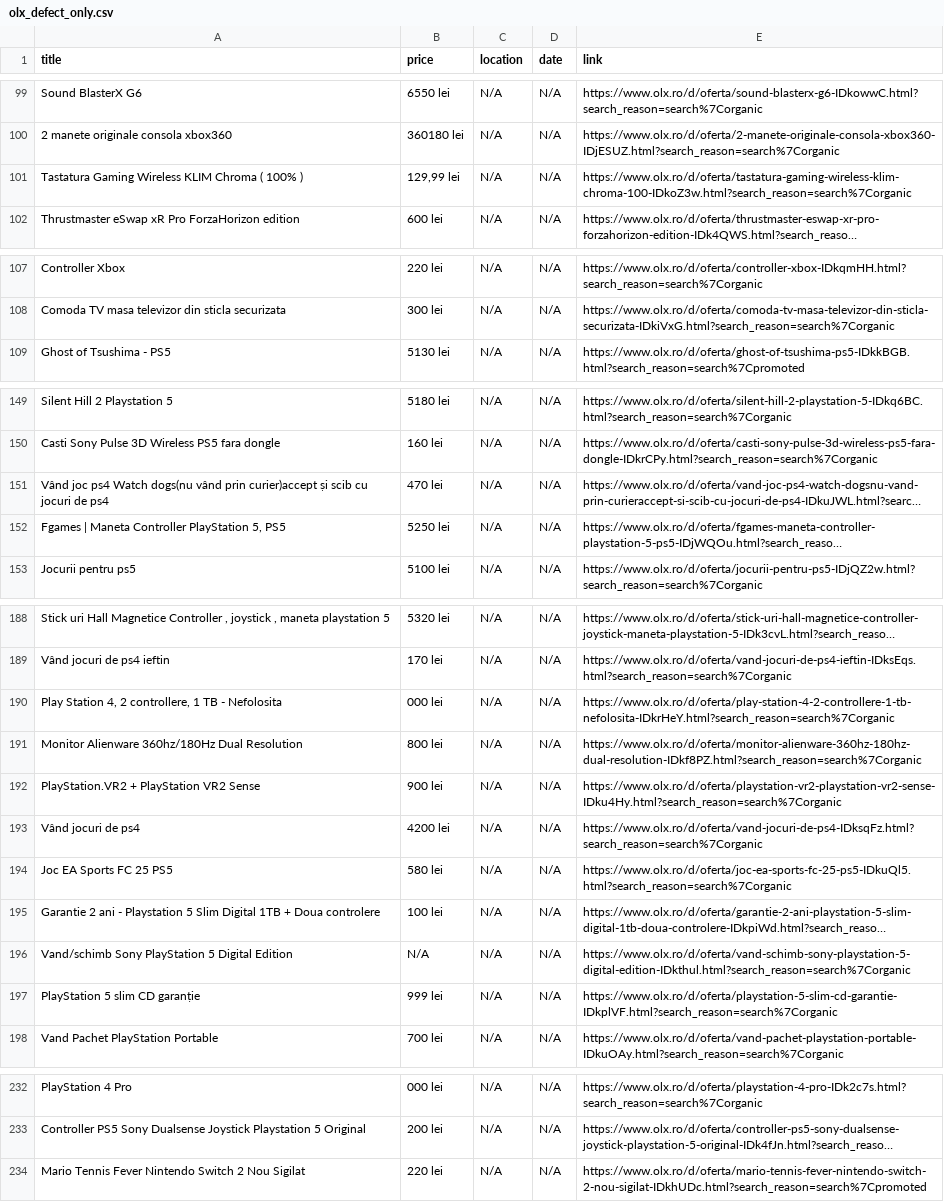
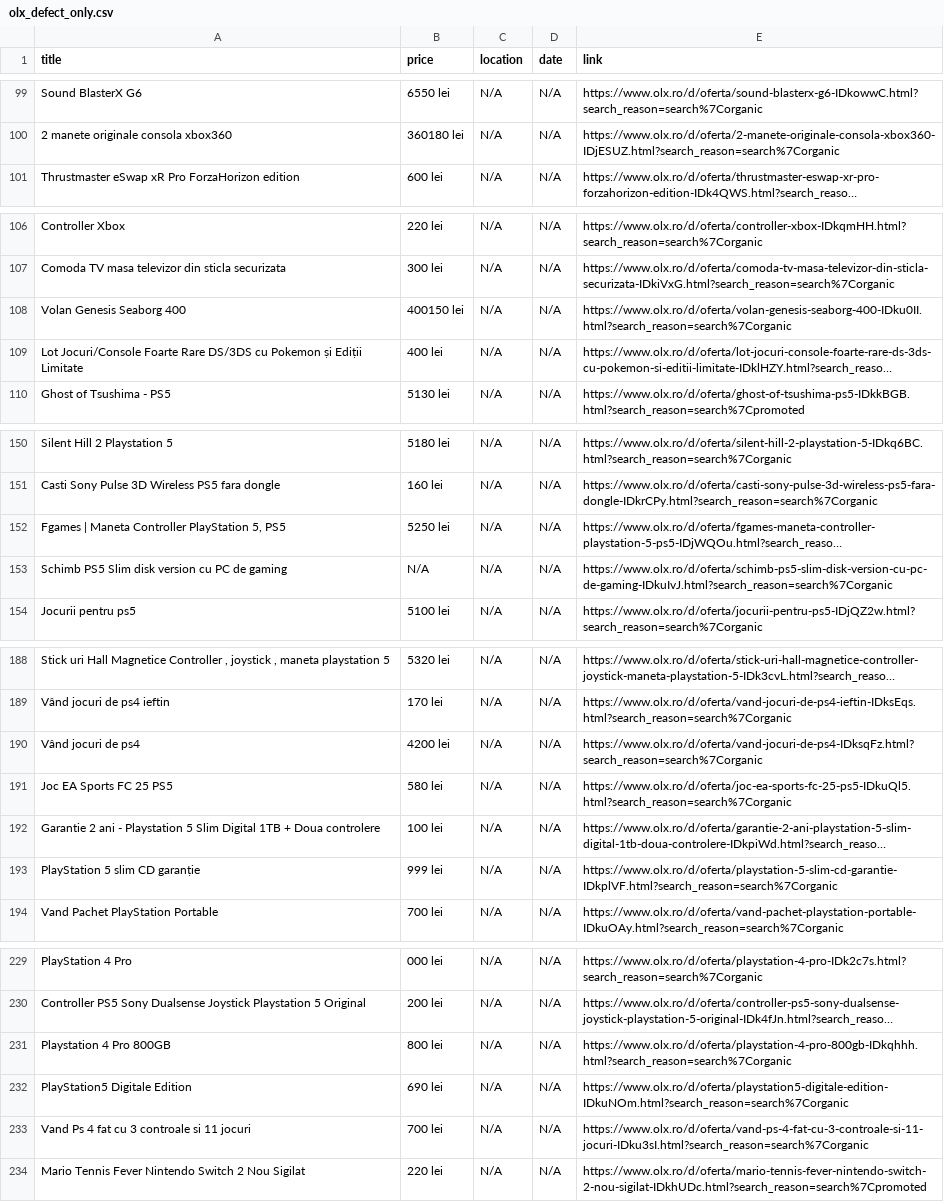
Before and after one commit to Stefan-Szabo/olx-scraper, a CSV file: olx_defect_only.csv, drawn as a sheet; only a part is shown, gaps mark what is left out; long unchanged cells end in …; removed rows and columns are numbered as before the commit, all else as after; the diff covers the shown part only; the diff names each change by its address in the sheet, - before the commit and + after, or states it on an @@ line.

```diff
--- a/olx_defect_only.csv
+++ b/olx_defect_only.csv
-row 101: Tastatura Gaming Wireless KLIM Chroma ( 100% ) | 129,99 lei | N/A | N/A | https://www.olx.ro/d/oferta/tastatura-gaming-wireless-klim-chroma-100-IDkoZ3w.html?search_reason=search%7Corganic
+row 108: Volan Genesis Seaborg 400 | 400150 lei | N/A | N/A | https://www.olx.ro/d/oferta/volan-genesis-seaborg-400-IDku0II.html?search_reason=search%7Corganic
@@ row 116 moved to row 109: Lot Jocuri/Console Foarte Rare DS/3DS cu… @@
@@ row 151 moved to row 133: Vând joc ps4 Watch dogs(nu vând prin cur… @@
@@ row 163 moved to row 153: Schimb PS5 Slim disk version cu PC de ga… @@
-row 190: Play Station 4, 2 controllere, 1 TB - Nefolosita | 000 lei | N/A | N/A | https://www.olx.ro/d/oferta/play-station-4-2-controllere-1-tb-nefolosita-IDkrHeY.html?search_reason=search%7Corganic
@@ row 191 moved to row 212: Monitor Alienware 360hz/180Hz Dual Resol… @@
-row 192: PlayStation.VR2 + PlayStation VR2 Sense | 900 lei | N/A | N/A | https://www.olx.ro/d/oferta/playstation-vr2-playstation-vr2-sense-IDku4Hy.html?search_reason=search%7Corganic
-row 196: Vand/schimb Sony PlayStation 5 Digital Edition | N/A | N/A | N/A | https://www.olx.ro/d/oferta/vand-schimb-sony-playstation-5-digital-edition-IDkthul.html?search_reason=search%7Corganic
+row 231: Playstation 4 Pro 800GB | 800 lei | N/A | N/A | https://www.olx.ro/d/oferta/playstation-4-pro-800gb-IDkqhhh.html?search_reason=search%7Corganic
+row 232: PlayStation5 Digitale Edition | 690 lei | N/A | N/A | https://www.olx.ro/d/oferta/playstation5-digitale-edition-IDkuNOm.html?search_reason=search%7Corganic
+row 233: Vand Ps 4 fat cu 3 controale si 11 jocuri | 700 lei | N/A | N/A | https://www.olx.ro/d/oferta/vand-ps-4-fat-cu-3-controale-si-11-jocuri-IDku3sI.html?search_reason=search%7Corganic
```
Also changed, not shown: 27 moved rows and 2 edited cells elsewhere in this file, 1 other file.
